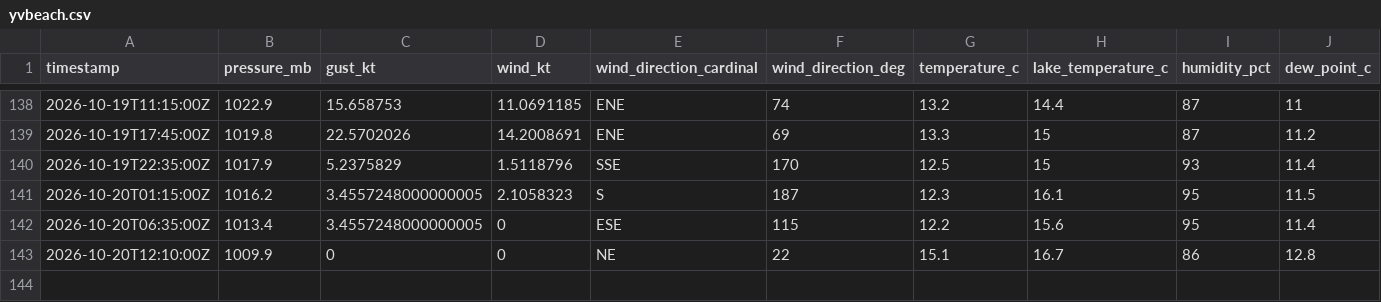
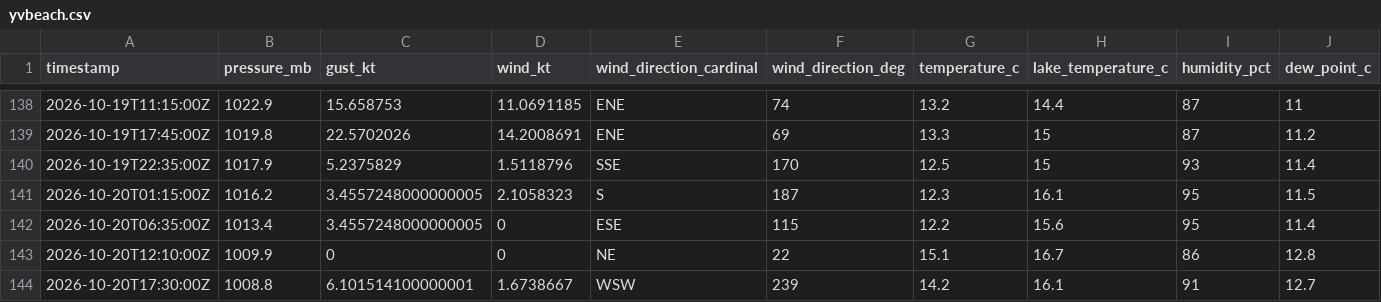
Before and after one commit to marcburri/kite-weather, a CSV file: data/yvbeach.csv, drawn as a sheet; only a part is shown, gaps mark what is left out; rows hold the shown columns only; the diff names each change by its address in the sheet, - before the commit and + after, or states it on an @@ line.

```diff
--- a/data/yvbeach.csv
+++ b/data/yvbeach.csv
+row 144: 2026-10-20T17:30:00Z | 1008.8 | 6.101514100000001 | 1.6738667 | WSW | 239 | 14.2 | 16.1 | 91 | 12.7
```
Also changed, not shown: data/silvaplana.csv.
